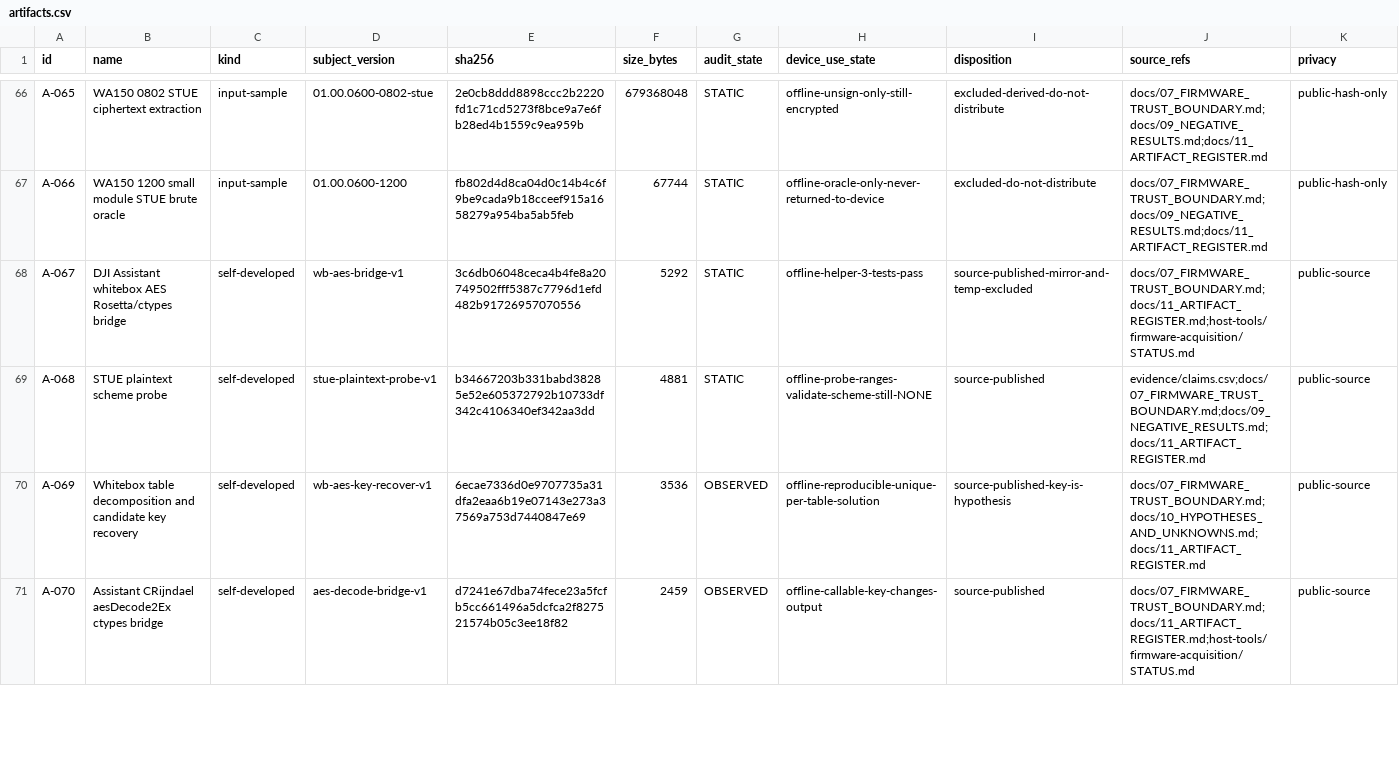
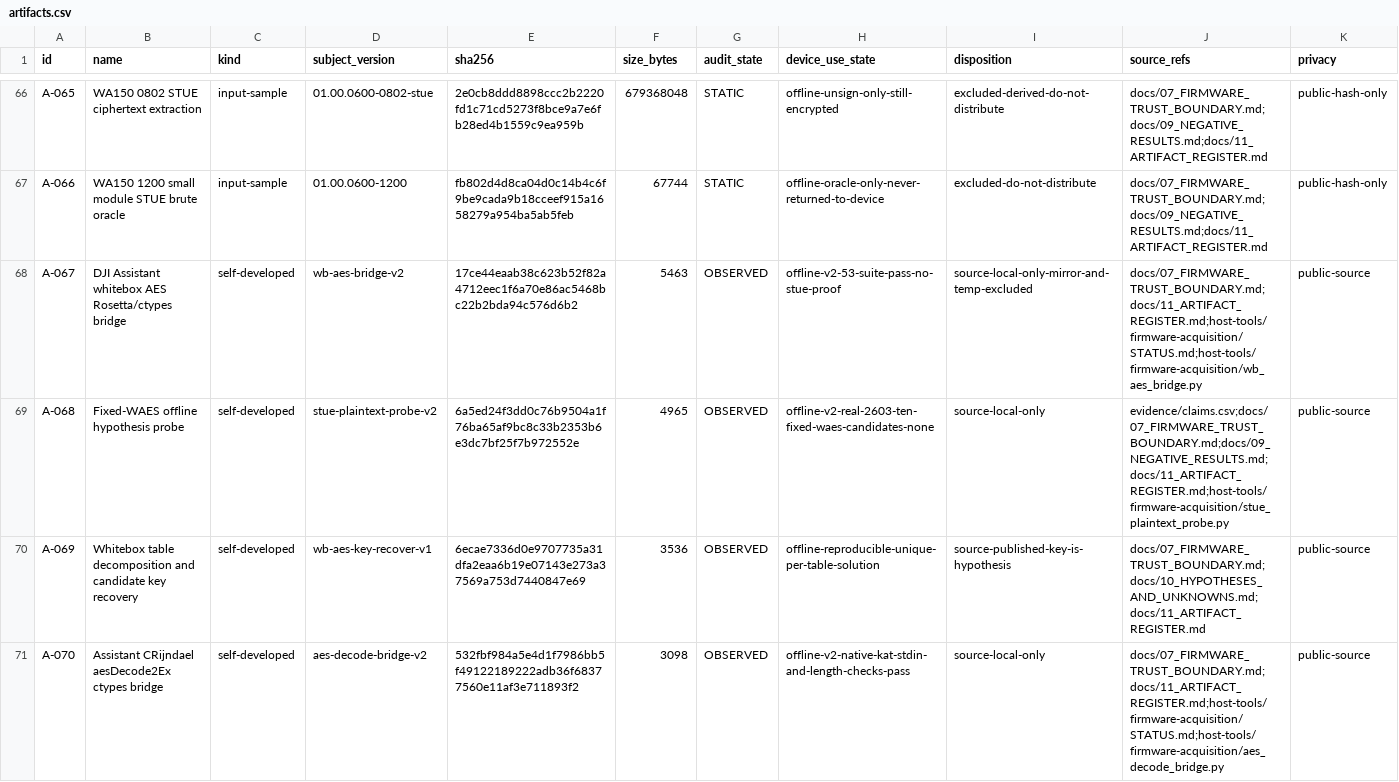
Before and after one commit to Sapphire-Rapids/DJI-RC2-Mini5Pro-Research, a CSV file: evidence/artifacts.csv, drawn as a sheet; only a part is shown, gaps mark what is left out; the diff covers the shown part only.

Commit message:
Fix firmware probes and trace RC331 key dependencies

```diff
--- a/evidence/artifacts.csv
+++ b/evidence/artifacts.csv
@@ -67,5 +67,5 @@ A-065,WA150 0802 STUE ciphertext extraction,input-sample,01.00.0600-0802-stue,2e
 A-066,WA150 1200 small module STUE brute oracle,input-sample,01.00.0600-1200,fb802d4d8ca04d0c14b4c6f9be9cada9b18cceef915a1658279a954ba5ab5feb,67744,STATIC,offline-oracle-only-never-returned-to-device,excluded-do-not-distribute,docs/07_FIRMWARE_TRUST_BOUNDARY.md;docs/09_NEGATIVE_RESULTS.md;docs/11_ARTIFACT_REGISTER.md,public-hash-only
-A-067,DJI Assistant whitebox AES Rosetta/ctypes bridge,self-developed,wb-aes-bridge-v1,3c6db06048ceca4b4fe8a20749502fff5387c7796d1efd482b91726957070556,5292,STATIC,offline-helper-3-tests-pass,source-published-mirror-and-temp-excluded,docs/07_FIRMWARE_TRUST_BOUNDARY.md;docs/11_ARTIFACT_REGISTER.md;host-tools/firmware-acquisition/STATUS.md,public-source
-A-068,STUE plaintext scheme probe,self-developed,stue-plaintext-probe-v1,b34667203b331babd38285e52e605372792b10733df342c4106340ef342aa3dd,4881,STATIC,offline-probe-ranges-validate-scheme-still-NONE,source-published,evidence/claims.csv;docs/07_FIRMWARE_TRUST_BOUNDARY.md;docs/09_NEGATIVE_RESULTS.md;docs/11_ARTIFACT_REGISTER.md,public-source
+A-067,DJI Assistant whitebox AES Rosetta/ctypes bridge,self-developed,wb-aes-bridge-v2,17ce44eaab38c623b52f82a4712eec1f6a70e86ac5468bc22b2bda94c576d6b2,5463,OBSERVED,offline-v2-53-suite-pass-no-stue-proof,source-local-only-mirror-and-temp-excluded,docs/07_FIRMWARE_TRUST_BOUNDARY.md;docs/11_ARTIFACT_REGISTER.md;host-tools/firmware-acquisition/STATUS.md;host-tools/firmware-acquisition/wb_aes_bridge.py,public-source
+A-068,Fixed-WAES offline hypothesis probe,self-developed,stue-plaintext-probe-v2,6a5ed24f3dd0c76b9504a1f76ba65af9bc8c33b2353b6e3dc7bf25f7b972552e,4965,OBSERVED,offline-v2-real-2603-ten-fixed-waes-candidates-none,source-local-only,evidence/claims.csv;docs/07_FIRMWARE_TRUST_BOUNDARY.md;docs/09_NEGATIVE_RESULTS.md;docs/11_ARTIFACT_REGISTER.md;host-tools/firmware-acquisition/stue_plaintext_probe.py,public-source
 A-069,Whitebox table decomposition and candidate key recovery,self-developed,wb-aes-key-recover-v1,6ecae7336d0e9707735a31dfa2eaa6b19e07143e273a37569a753d7440847e69,3536,OBSERVED,offline-reproducible-unique-per-table-solution,source-published-key-is-hypothesis,docs/07_FIRMWARE_TRUST_BOUNDARY.md;docs/10_HYPOTHESES_AND_UNKNOWNS.md;docs/11_ARTIFACT_REGISTER.md,public-source
-A-070,Assistant CRijndael aesDecode2Ex ctypes bridge,self-developed,aes-decode-bridge-v1,d7241e67dba74fece23a5fcfb5cc661496a5dcfca2f827521574b05c3ee18f82,2459,OBSERVED,offline-callable-key-changes-output,source-published,docs/07_FIRMWARE_TRUST_BOUNDARY.md;docs/11_ARTIFACT_REGISTER.md;host-tools/firmware-acquisition/STATUS.md,public-source
+A-070,Assistant CRijndael aesDecode2Ex ctypes bridge,self-developed,aes-decode-bridge-v2,532fbf984a5e4d1f7986bb5f49122189222adb36f68377560e11af3e711893f2,3098,OBSERVED,offline-v2-native-kat-stdin-and-length-checks-pass,source-local-only,docs/07_FIRMWARE_TRUST_BOUNDARY.md;docs/11_ARTIFACT_REGISTER.md;host-tools/firmware-acquisition/STATUS.md;host-tools/firmware-acquisition/aes_decode_bridge.py,public-source
```
Also changed, not shown: 4 added rows and 49 edited cells elsewhere in this file, 30 other files.
